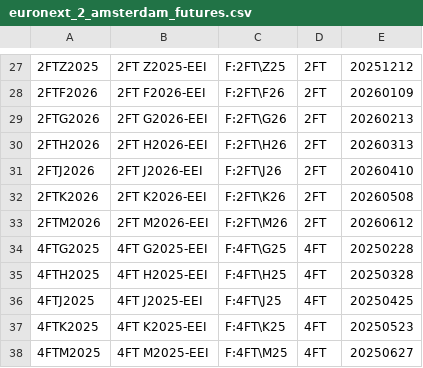
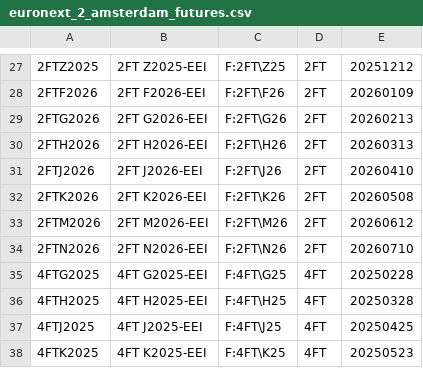
Before and after one commit to tradingview-dev/idc-expchains, a CSV file: expchains/euronext_2_amsterdam_futures.csv, drawn as a sheet; only a part is shown, gaps mark what is left out; the shorter side is filled out with more unchanged rows.

```diff
--- a/expchains/euronext_2_amsterdam_futures.csv
+++ b/expchains/euronext_2_amsterdam_futures.csv
@@ -33,2 +33,3 @@
 2FTM2026,2FT M2026-EEI,F:2FT\M26,2FT,20260612
+2FTN2026,2FT N2026-EEI,F:2FT\N26,2FT,20260710
 4FTG2025,4FT G2025-EEI,F:4FT\G25,4FT,20250228
```
Also changed, not shown: expchains/copenhagen_futures.csv, expchains/euronext_2_paris_futures.csv, 2 other files.
